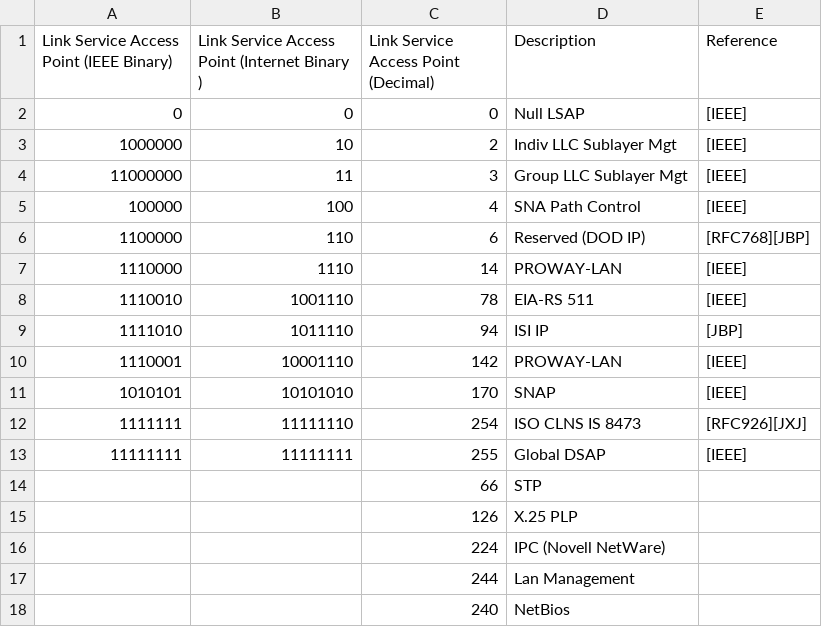
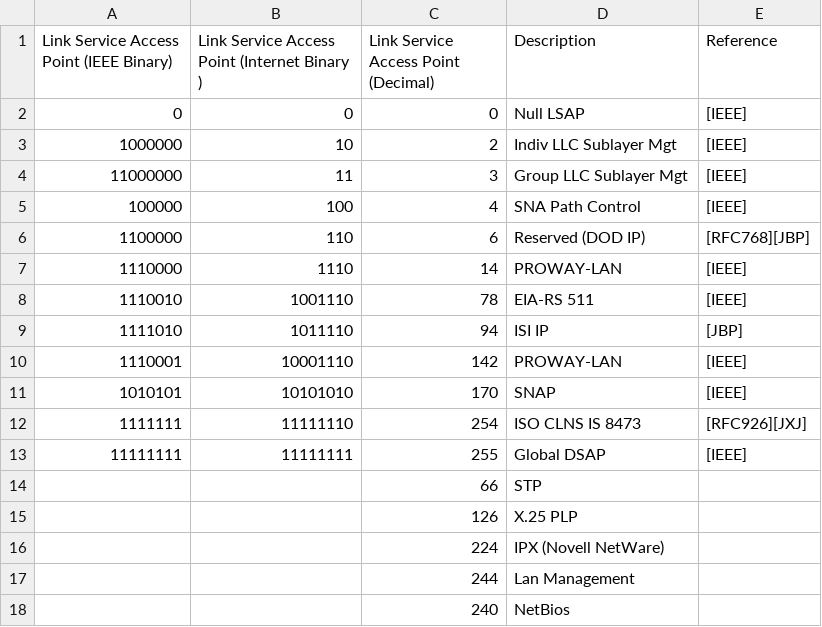
Before and after one commit to mfranczel/analyzator-sietovej-komunikacie, a CSV file: ieee-802-LLC.csv, drawn as a sheet.

```diff
--- a/ieee-802-LLC.csv
+++ b/ieee-802-LLC.csv
@@ -15,3 +15,3 @@ Link Service Access Point (IEEE Binary),Link Service Access Point (Internet Bina
 ,,126,X.25 PLP,
-,,224,IPC (Novell NetWare),
+,,224,IPX (Novell NetWare),
 ,,244,Lan Management,
```
Also changed, not shown: 4 other files.
